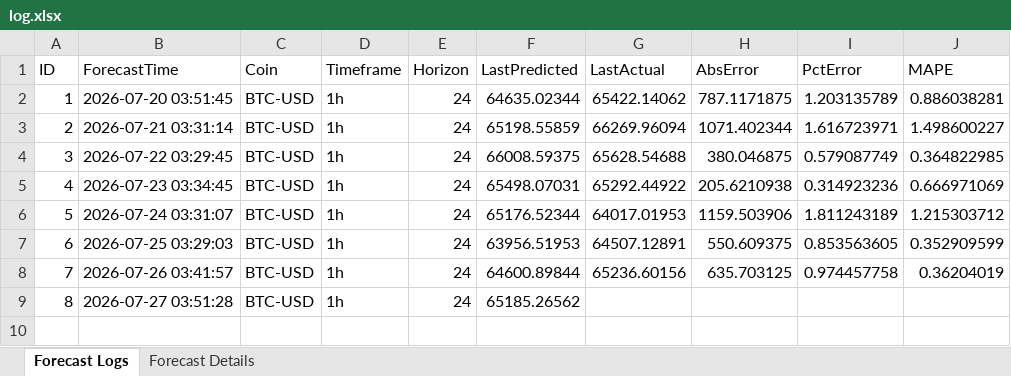
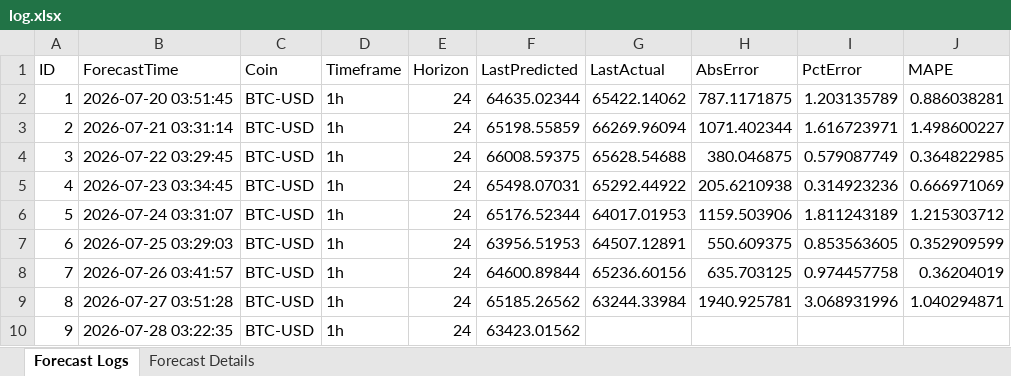
Before and after one commit to NoobKQ/crypto-forecaster-timesFM, an Excel workbook: timesfm-2.5-200m-pytorch/BTC-USD_1h_30d_h24/log.xlsx, sheet Forecast Logs, drawn as a sheet; values as stored, in another font and other column widths than the file's, no borders; the diff names each change by its address in the sheet, - before the commit and + after, or states it on an @@ line.

```diff
--- a/timesfm-2.5-200m-pytorch/BTC-USD_1h_30d_h24/log.xlsx (sheet Forecast Logs)
+++ b/timesfm-2.5-200m-pytorch/BTC-USD_1h_30d_h24/log.xlsx (sheet Forecast Logs)
-G9 (LastActual): (empty)
+G9 (LastActual): 63244.33984
-H9 (AbsError): (empty)
+H9 (AbsError): 1940.925781
-I9 (PctError): (empty)
+I9 (PctError): 3.068931996
-J9 (MAPE): (empty)
+J9 (MAPE): 1.040294871
+row 10: 9 | 2026-07-28 03:22:35 | BTC-USD | 1h | 24 | 63423.01562
```
Also changed, not shown: sheet Forecast Details, timesfm-2.5-200m-pytorch/BTC-USD_1h_60d_h24/log.xlsx, timesfm-2.5-200m-pytorch/ETH-USD_1h_30d_h24/log.xlsx, 24 other files.
